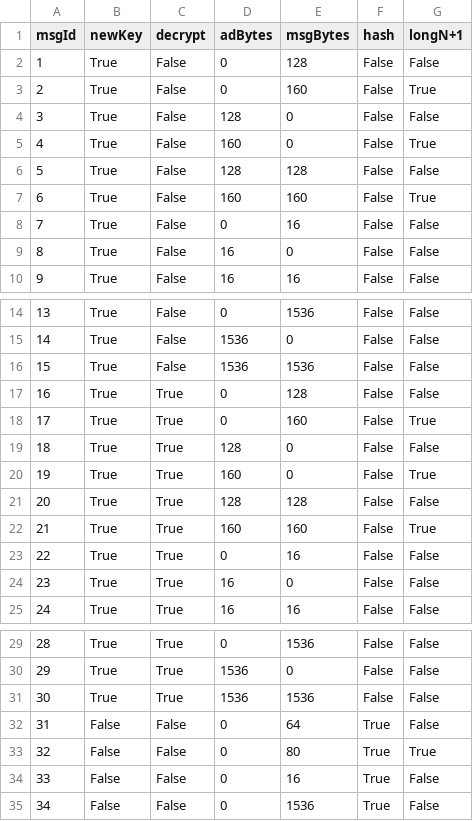
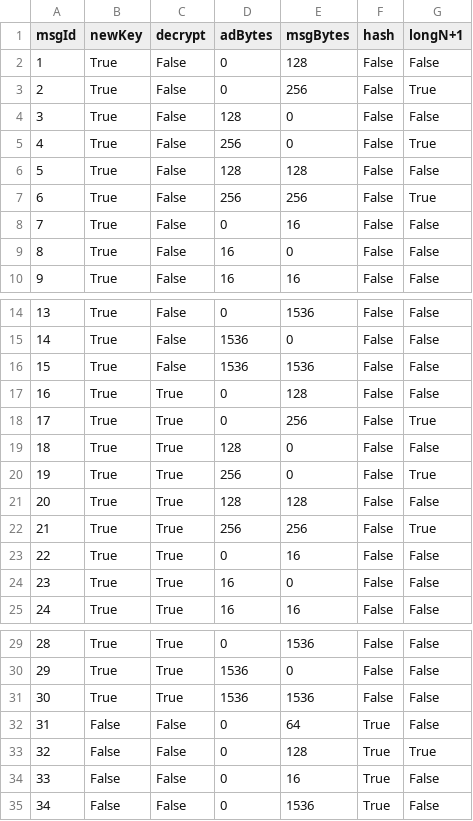
Before and after one commit to kammoh/LWC-Masking, a CSV file: SPARKLE/SPARKLE_first_order/BENCH_KAT/SPARKLE_first_order/timing_tests/timing_tests.csv, drawn as a sheet; only a part is shown, gaps mark what is left out.

Commit message:
Isapa_first_order + 2Pass wrapper synth OK

```diff
--- a/SPARKLE/SPARKLE_first_order/BENCH_KAT/SPARKLE_first_order/timing_tests/timing_tests.csv
+++ b/SPARKLE/SPARKLE_first_order/BENCH_KAT/SPARKLE_first_order/timing_tests/timing_tests.csv
@@ -2,7 +2,7 @@ msgId,newKey,decrypt,adBytes,msgBytes,hash,longN+1
 1,True,False,0,128,False,False
-2,True,False,0,160,False,True
+2,True,False,0,256,False,True
 3,True,False,128,0,False,False
-4,True,False,160,0,False,True
+4,True,False,256,0,False,True
 5,True,False,128,128,False,False
-6,True,False,160,160,False,True
+6,True,False,256,256,False,True
 7,True,False,0,16,False,False
@@ -17,7 +17,7 @@ msgId,newKey,decrypt,adBytes,msgBytes,hash,longN+1
 16,True,True,0,128,False,False
-17,True,True,0,160,False,True
+17,True,True,0,256,False,True
 18,True,True,128,0,False,False
-19,True,True,160,0,False,True
+19,True,True,256,0,False,True
 20,True,True,128,128,False,False
-21,True,True,160,160,False,True
+21,True,True,256,256,False,True
 22,True,True,0,16,False,False
@@ -32,3 +32,3 @@ msgId,newKey,decrypt,adBytes,msgBytes,hash,longN+1
 31,False,False,0,64,True,False
-32,False,False,0,80,True,True
+32,False,False,0,128,True,True
 33,False,False,0,16,True,False
```
Also changed, not shown: 29 other files.
